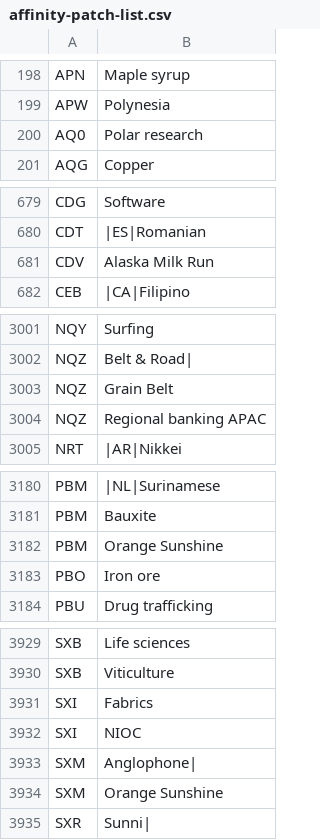
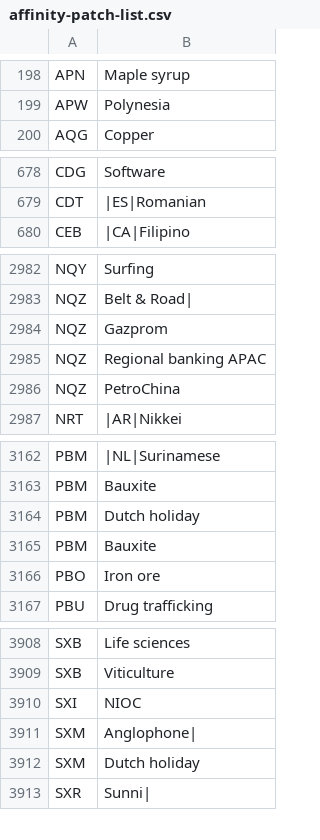
Before and after one commit to myflyclub/airline, a CSV file: airline-data/affinity-patch-list.csv, drawn as a sheet; only a part is shown, gaps mark what is left out; the diff covers the shown part only.

```diff
--- a/airline-data/affinity-patch-list.csv
+++ b/airline-data/affinity-patch-list.csv
@@ -199,3 +199,2 @@ APN,Maple syrup
 APW,Polynesia
-AQ0,Polar research
 AQG,Copper
@@ -680,3 +679,2 @@ CDG,Software
 CDT,|ES|Romanian
-CDV,Alaska Milk Run
 CEB,|CA|Filipino
@@ -3002,4 +2983,5 @@ NQY,Surfing
 NQZ,Belt & Road|
-NQZ,Grain Belt
+NQZ,Gazprom
 NQZ,Regional banking APAC
+NQZ,PetroChina
 NRT,|AR|Nikkei
@@ -3181,3 +3163,4 @@ PBM,|NL|Surinamese
 PBM,Bauxite
-PBM,Orange Sunshine
+PBM,Dutch holiday
+PBM,Bauxite
 PBO,Iron ore
@@ -3930,6 +3909,5 @@ SXB,Life sciences
 SXB,Viticulture
-SXI,Fabrics
 SXI,NIOC
 SXM,Anglophone|
-SXM,Orange Sunshine
+SXM,Dutch holiday
 SXR,Sunni|
```
Also changed, not shown: 10 added rows, 43 removed rows, 1 moved row and 31 edited cells elsewhere in this file, airline-data/population_override.csv, 9 other files.
